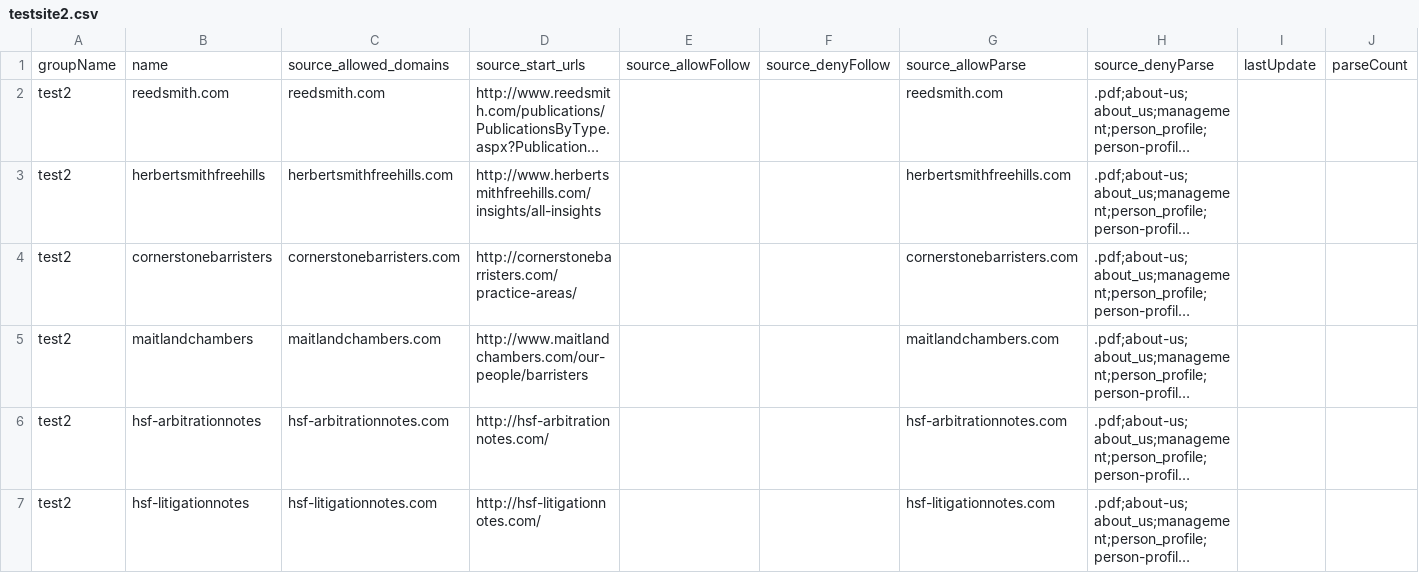
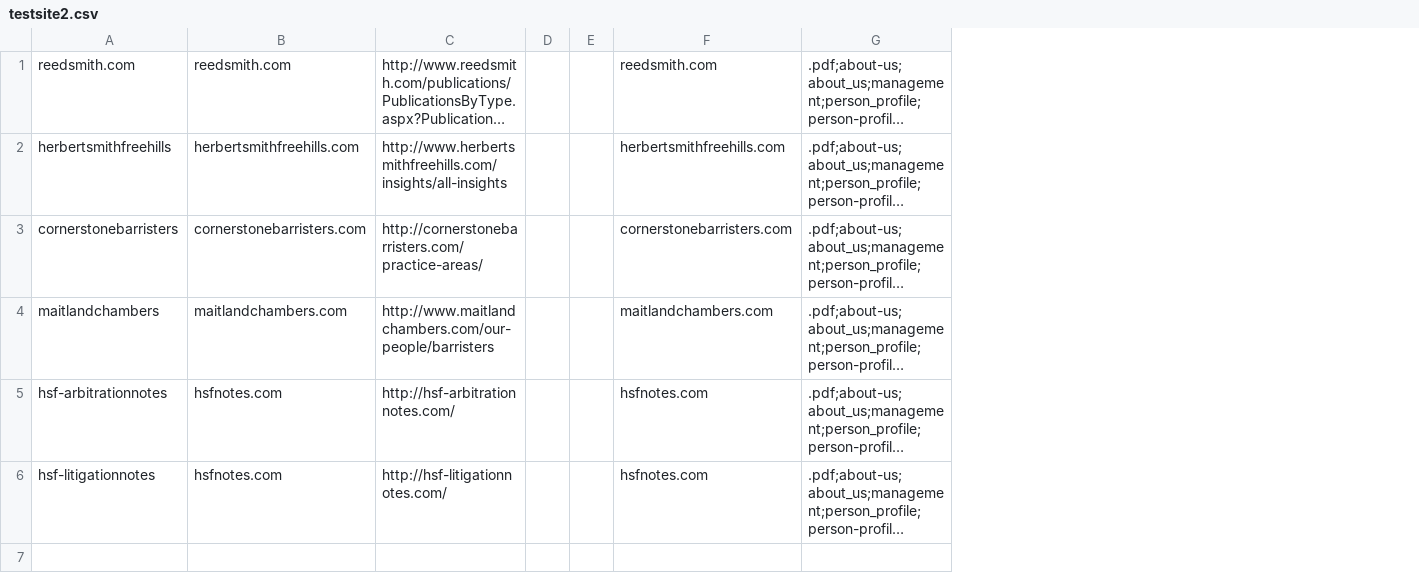
Before and after one commit to yuanzai/bblio, a CSV file: scraper/testsite2.csv, drawn as a sheet; long unchanged cells end in …; removed rows and columns are numbered as before the commit, all else as after; the diff names each change by its address in the sheet, - before the commit and + after, or states it on an @@ line.

Commit message:
testsites

```diff
--- a/scraper/testsite2.csv
+++ b/scraper/testsite2.csv
-column A, rows 2-7: all test2
-column E, empty
-column F, empty
+column D, empty
+column E, empty
-column I, empty
-column J, empty
-row 1: groupName | name | source_allowed_domains | source_start_urls | source_allowFollow | source_denyFollow | source_allowParse | source_denyParse | lastUpdate | parseCount
-B5: hsf-arbitrationnotes.com
+B5: hsfnotes.com
-F5: hsf-arbitrationnotes.com
+F5: hsfnotes.com
-B6: hsf-litigationnotes.com
+B6: hsfnotes.com
-F6: hsf-litigationnotes.com
+F6: hsfnotes.com
```
Also changed, not shown: scraper/testsite3.csv.
